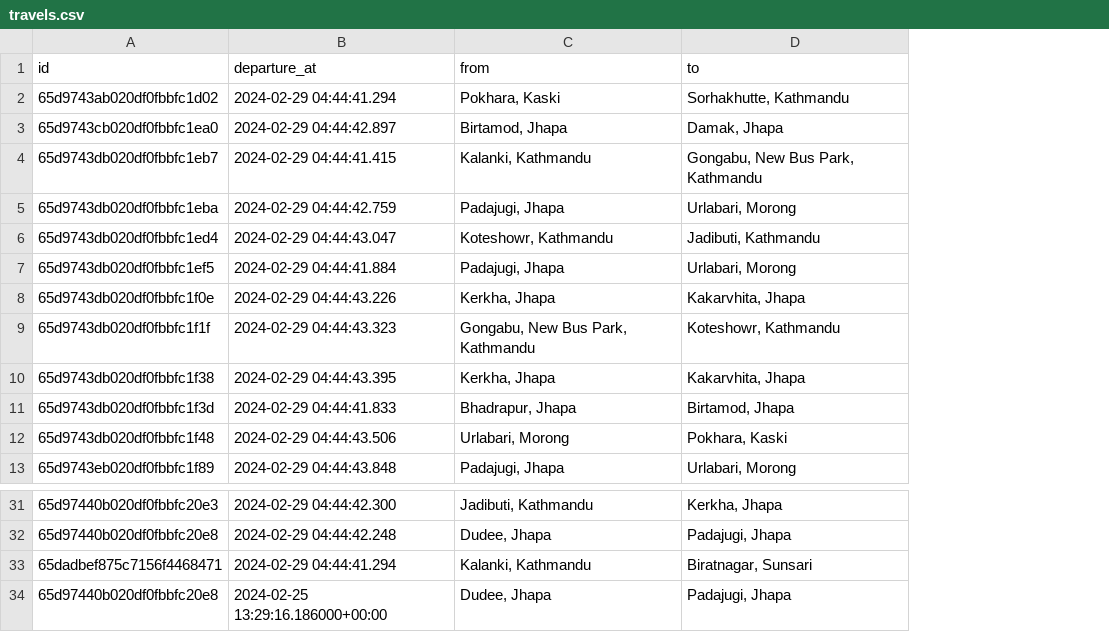
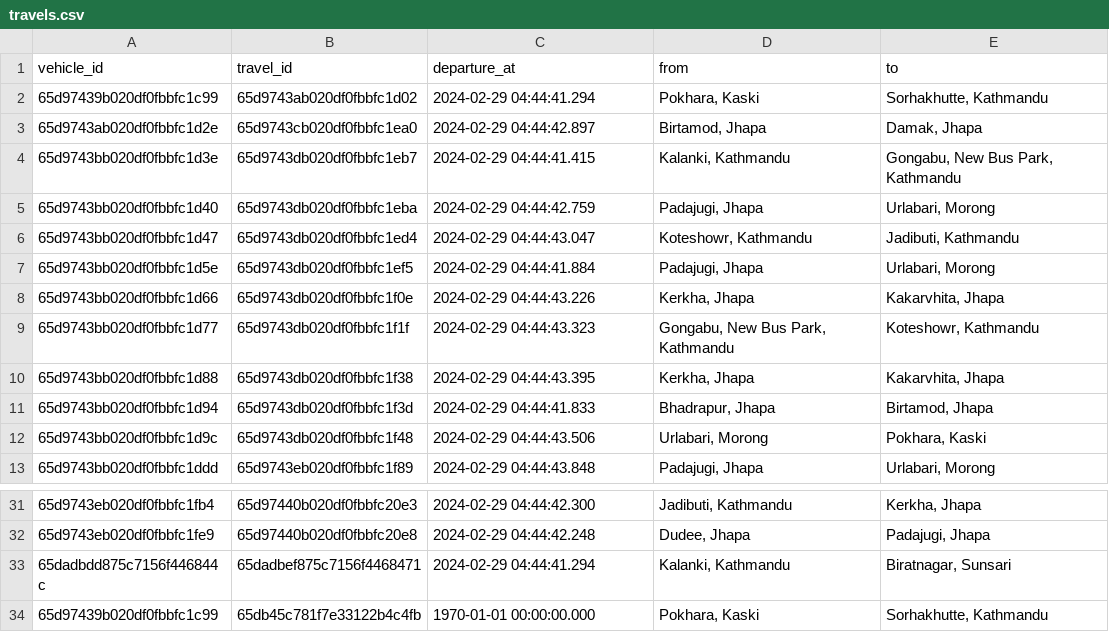
Before and after one commit to roman-ojha/journey, a CSV file: user-vehicle-service/travels.csv, drawn as a sheet; only a part is shown, gaps mark what is left out; removed rows and columns are numbered as before the commit, all else as after; the diff names each change by its address in the sheet, - before the commit and + after, or states it on an @@ line.

Commit message:
feat(merchant-v-and-t-service): publish new travel to user-travel-service to store into dataset

```diff
--- a/user-vehicle-service/travels.csv
+++ b/user-vehicle-service/travels.csv
+column A (vehicle_id), rows 2-13: 65d97439b020df0fbbfc1c99 | 65d9743ab020df0fbbfc1d2e | 65d9743bb020df0fbbfc1d3e | 65d9743bb020df0fbbfc1d40 | 65d9743bb020df0fbbfc1d47 | 65d9743bb020df0fbbfc1d5e | 65d9743bb020df0fbbfc1d66 | 65d9743bb020df0fbbfc1d77 | 65d9743bb020df0fbbfc1d88 | 65d9743bb020df0fbbfc1d94 | 65d9743bb020df0fbbfc1d9c | 65d9743bb020df0fbbfc1ddd; rows 31-33: 65d9743eb020df0fbbfc1fb4 | 65d9743eb020df0fbbfc1fe9 | 65dadbdd875c7156f446844c
-B1: id
+B1: travel_id
-row 34: 65d97440b020df0fbbfc20e8 | 2024-02-25 13:29:16.186000+00:00 | Dudee, Jhapa | Padajugi, Jhapa
+row 34: 65d97439b020df0fbbfc1c99 | 65db45c781f7e33122b4c4fb | 1970-01-01 00:00:00.000 | Pokhara, Kaski | Sorhakhutte, Kathmandu
```
Also changed, not shown: 4 other files.
